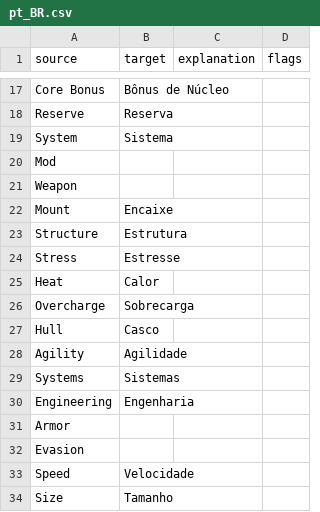
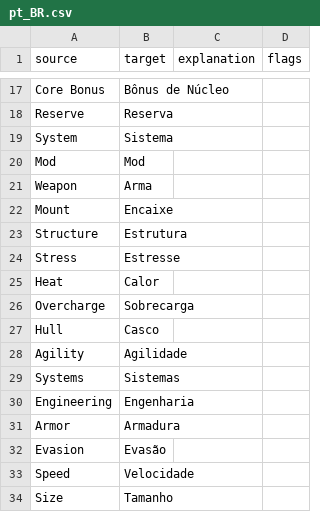
Before and after one commit to massif-press/compcon-locales, a CSV file: glossary/pt_BR.csv, drawn as a sheet; only a part is shown, gaps mark what is left out.

Commit message:
chore(l10n): update Portuguese (Brazil) translation
Translation: COMP/CON/Glossary
Language: Portuguese (Brazil)
Progress: 100.0% (43 of 43 strings)
Translate-URL: https://hosted.weblate.org/projects/compcon/glossary/pt_BR/

```diff
--- a/glossary/pt_BR.csv
+++ b/glossary/pt_BR.csv
@@ -19,4 +19,4 @@
 "System","Sistema","",""
-"Mod","","",""
-"Weapon","","",""
+"Mod","Mod","",""
+"Weapon","Arma","",""
 "Mount","Encaixe","",""
@@ -30,4 +30,4 @@
 "Engineering","Engenharia","",""
-"Armor","","",""
-"Evasion","","",""
+"Armor","Armadura","",""
+"Evasion","Evasão","",""
 "Speed","Velocidade","",""
```
